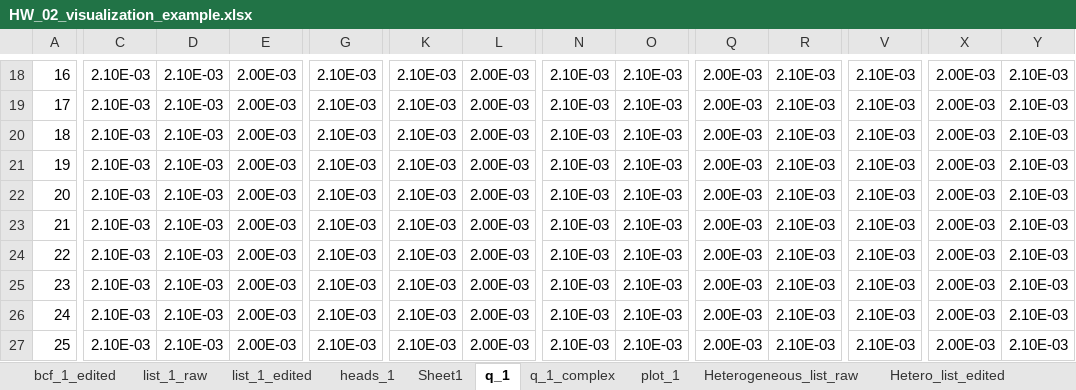
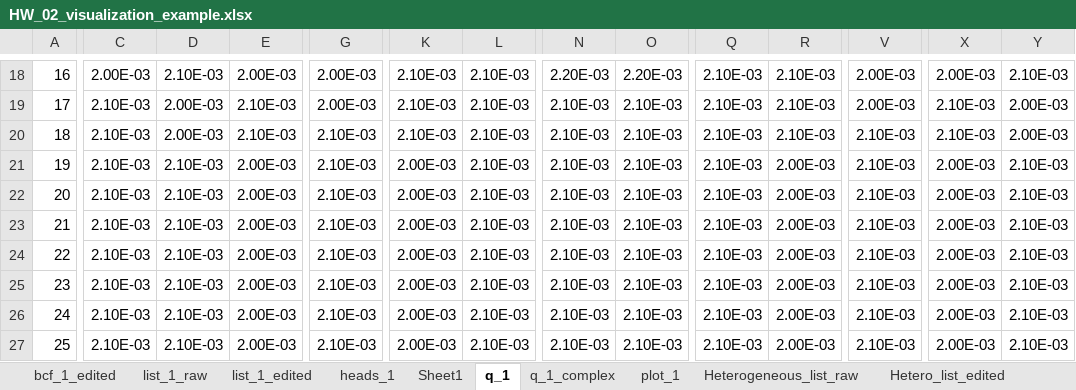
Before and after one commit to GW-modelling-Spring2022/homework-starliviakaska, an Excel workbook: Working/HW2_BoxModel_manual/starter_code/HW_02_visualization_example.xlsx, sheet q_1, drawn as a sheet; only a part is shown, gaps mark what is left out; values as stored, in another font and other column widths than the file's, no borders; the diff covers the shown part only; the diff names each change by its address in the sheet, - before the commit and + after, or states it on an @@ line.

```diff
--- a/Working/HW2_BoxModel_manual/starter_code/HW_02_visualization_example.xlsx (sheet q_1)
+++ b/Working/HW2_BoxModel_manual/starter_code/HW_02_visualization_example.xlsx (sheet q_1)
-C18: 2.10E-03
+C18: 2.00E-03
-G18:G19: 2.10E-03
+G18:G19: 2.00E-03
-L18:L27: 2.00E-03
+L18:L27: 2.10E-03
-N18: 2.10E-03
+N18: 2.20E-03
-O18: 2.10E-03
+O18: 2.20E-03
-Q18:Q27: 2.00E-03
+Q18:Q27: 2.10E-03
-V18:V19: 2.10E-03
+V18:V19: 2.00E-03
-D19:D20: 2.10E-03
+D19:D20: 2.00E-03
-E19:E20: 2.00E-03
+E19:E20: 2.10E-03
-X19:X20: 2.00E-03
+X19:X20: 2.10E-03
-Y19:Y20: 2.10E-03
+Y19:Y20: 2.00E-03
-K21:K27: 2.10E-03
+K21:K27: 2.00E-03
-R21:R27: 2.10E-03
+R21:R27: 2.00E-03
```
Also changed, not shown: 2 added rows, 2 removed rows and 109 edited cells elsewhere in this sheet, sheet q_1_complex, sheet heads_1, charts or pictures, 9 other files.
